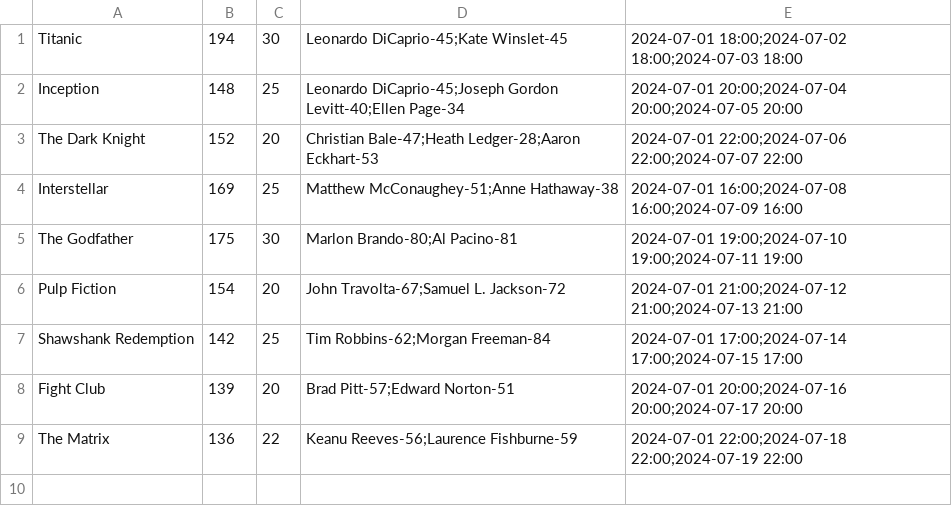
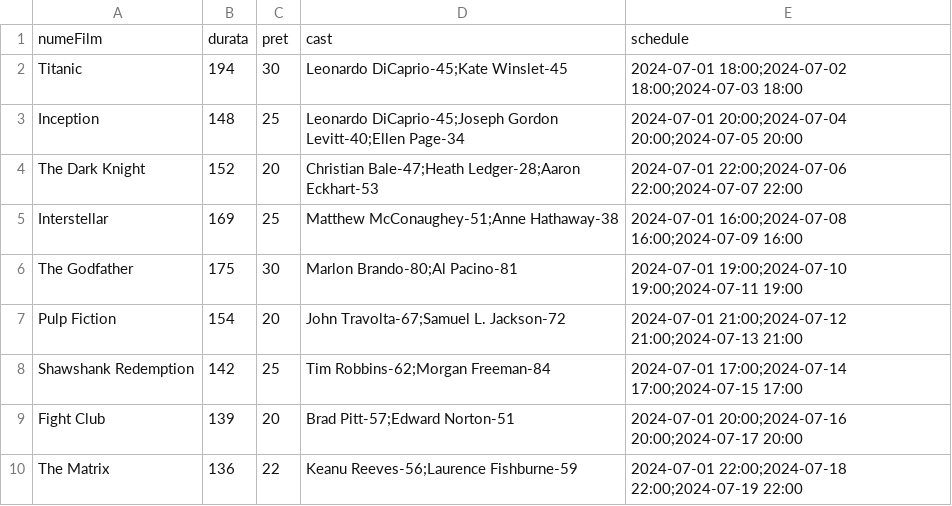
Before and after one commit to gabriel-stefan/poo-proiect, a CSV file: filme.csv, drawn as a sheet.

```diff
--- a/filme.csv
+++ b/filme.csv
@@ -1 +1,2 @@
+numeFilm,durata,pret,cast,schedule
 Titanic,194,30,Leonardo DiCaprio-45;Kate Winslet-45,2024-07-01 18:00;2024-07-02 18:00;2024-07-03 18:00
```
Also changed, not shown: 8 other files.
